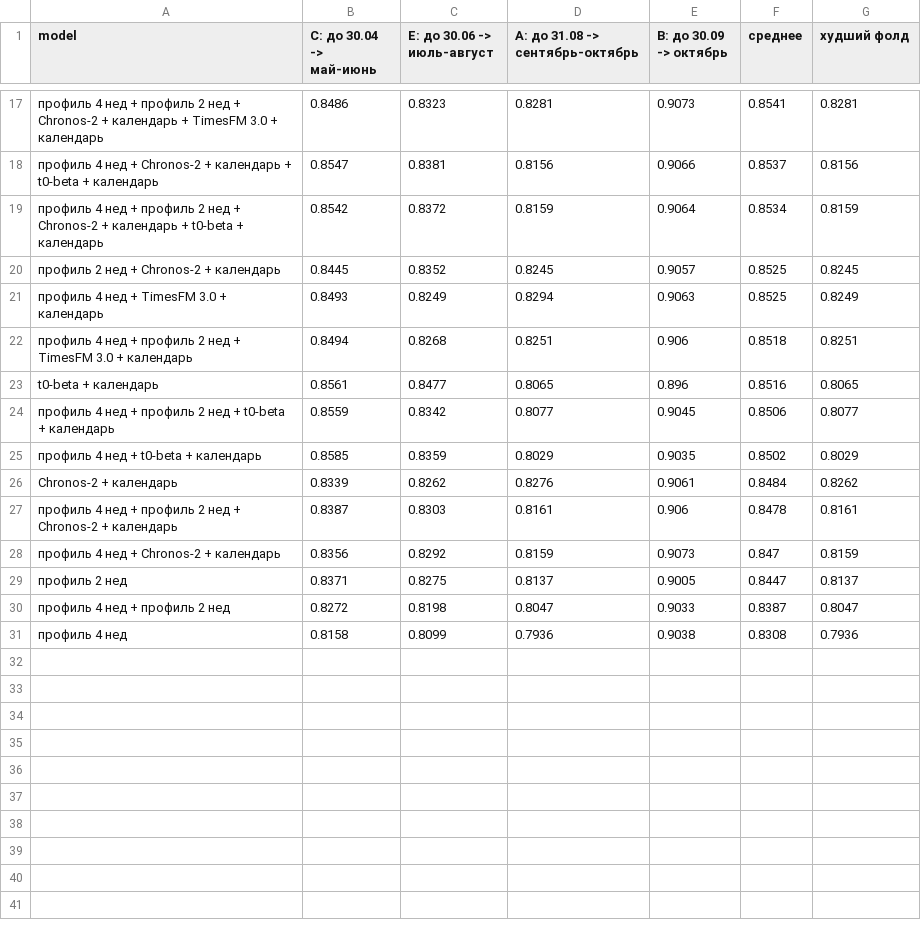
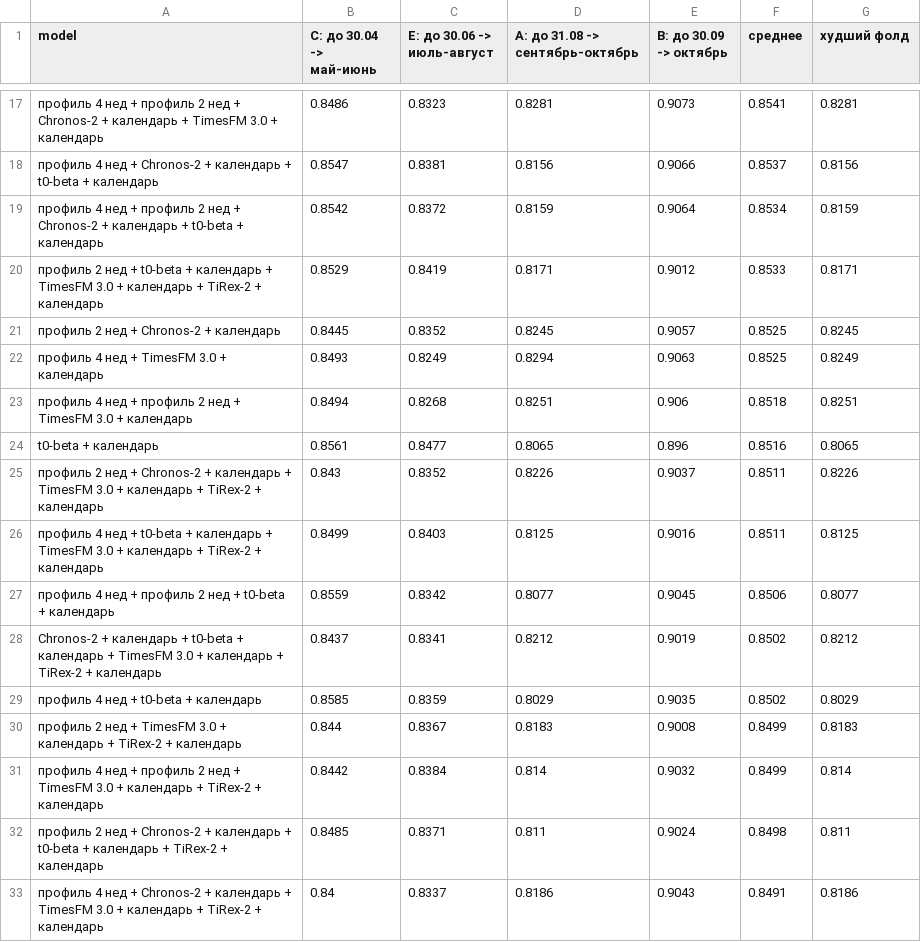
Before and after one commit to Felicuss/urban-ridership-forecast, a CSV file: docs/analysis/tables/backtest_ensembles.csv, drawn as a sheet; only a part is shown, gaps mark what is left out; the shorter side is filled out with more unchanged rows; the diff covers the shown part only; the diff names each change by its address in the sheet, - before the commit and + after, or states it on an @@ line.

```diff
--- a/docs/analysis/tables/backtest_ensembles.csv
+++ b/docs/analysis/tables/backtest_ensembles.csv
+row 20: профиль 2 нед + t0-beta + календарь + TimesFM 3.0 + календарь + TiRex-2 + календарь | 0.8529 | 0.8419 | 0.8171 | 0.9012 | 0.8533 | 0.8171
+row 25: профиль 2 нед + Chronos-2 + календарь + TimesFM 3.0 + календарь + TiRex-2 + календарь | 0.843 | 0.8352 | 0.8226 | 0.9037 | 0.8511 | 0.8226
+row 26: профиль 4 нед + t0-beta + календарь + TimesFM 3.0 + календарь + TiRex-2 + календарь | 0.8499 | 0.8403 | 0.8125 | 0.9016 | 0.8511 | 0.8125
+row 28: Chronos-2 + календарь + t0-beta + календарь + TimesFM 3.0 + календарь + TiRex-2 + календарь | 0.8437 | 0.8341 | 0.8212 | 0.9019 | 0.8502 | 0.8212
+row 30: профиль 2 нед + TimesFM 3.0 + календарь + TiRex-2 + календарь | 0.844 | 0.8367 | 0.8183 | 0.9008 | 0.8499 | 0.8183
+row 31: профиль 4 нед + профиль 2 нед + TimesFM 3.0 + календарь + TiRex-2 + календарь | 0.8442 | 0.8384 | 0.814 | 0.9032 | 0.8499 | 0.814
+row 32: профиль 2 нед + Chronos-2 + календарь + t0-beta + календарь + TiRex-2 + календарь | 0.8485 | 0.8371 | 0.811 | 0.9024 | 0.8498 | 0.811
+row 33: профиль 4 нед + Chronos-2 + календарь + TimesFM 3.0 + календарь + TiRex-2 + календарь | 0.84 | 0.8337 | 0.8186 | 0.9043 | 0.8491 | 0.8186
```
Also changed, not shown: 18 added rows elsewhere in this file, docs/analysis/tables/backtest_ensembles_level_aligned.csv, 3 other files.
